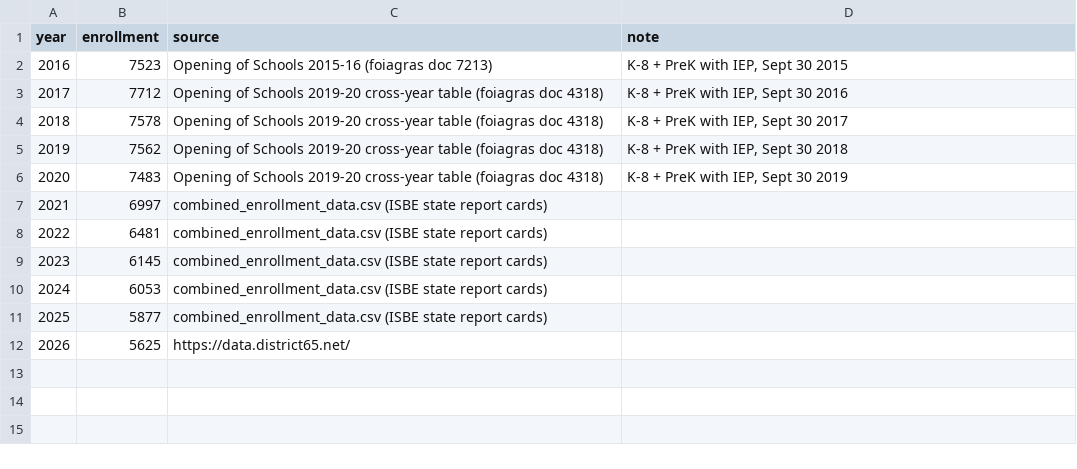
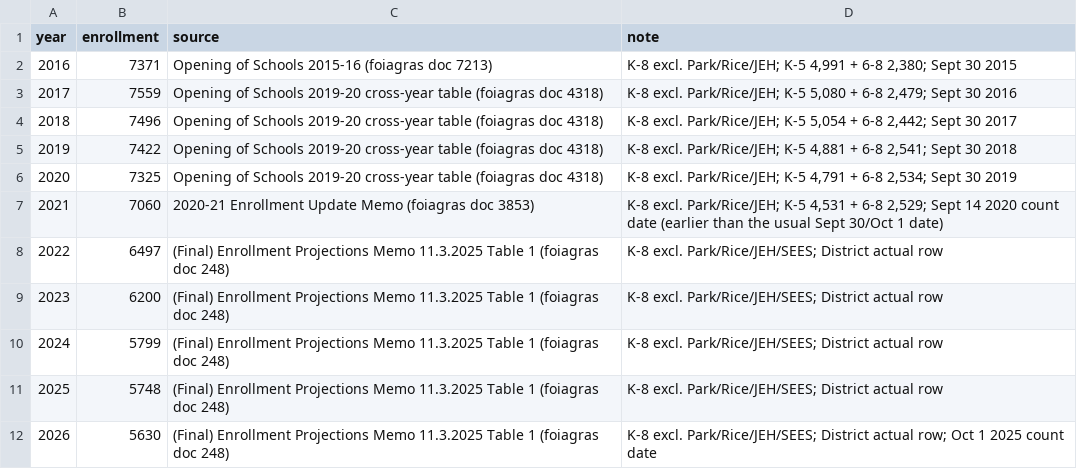
Before and after one commit to d65-legionofnerds/d65-legionofnerds.github.io, a CSV file: dataanalysis/data/d65_enrollment_history.csv, drawn as a sheet.

```diff
--- a/dataanalysis/data/d65_enrollment_history.csv
+++ b/dataanalysis/data/d65_enrollment_history.csv
@@ -1,12 +1,12 @@
 year,enrollment,source,note
-2016,7523,Opening of Schools 2015-16 (foiagras doc 7213),"K-8 + PreK with IEP, Sept 30 2015"
-2017,7712,Opening of Schools 2019-20 cross-year table (foiagras doc 4318),"K-8 + PreK with IEP, Sept 30 2016"
-2018,7578,Opening of Schools 2019-20 cross-year table (foiagras doc 4318),"K-8 + PreK with IEP, Sept 30 2017"
-2019,7562,Opening of Schools 2019-20 cross-year table (foiagras doc 4318),"K-8 + PreK with IEP, Sept 30 2018"
-2020,7483,Opening of Schools 2019-20 cross-year table (foiagras doc 4318),"K-8 + PreK with IEP, Sept 30 2019"
-2021,6997,combined_enrollment_data.csv (ISBE state report cards),
-2022,6481,combined_enrollment_data.csv (ISBE state report cards),
-2023,6145,combined_enrollment_data.csv (ISBE state report cards),
-2024,6053,combined_enrollment_data.csv (ISBE state report cards),
-2025,5877,combined_enrollment_data.csv (ISBE state report cards),
-2026,5625,https://data.district65.net/,
+2016,7371,Opening of Schools 2015-16 (foiagras doc 7213),"K-8 excl. Park/Rice/JEH; K-5 4,991 + 6-8 2,380; Sept 30 2015"
+2017,7559,Opening of Schools 2019-20 cross-year table (foiagras doc 4318),"K-8 excl. Park/Rice/JEH; K-5 5,080 + 6-8 2,479; Sept 30 2016"
+2018,7496,Opening of Schools 2019-20 cross-year table (foiagras doc 4318),"K-8 excl. Park/Rice/JEH; K-5 5,054 + 6-8 2,442; Sept 30 2017"
+2019,7422,Opening of Schools 2019-20 cross-year table (foiagras doc 4318),"K-8 excl. Park/Rice/JEH; K-5 4,881 + 6-8 2,541; Sept 30 2018"
+2020,7325,Opening of Schools 2019-20 cross-year table (foiagras doc 4318),"K-8 excl. Park/Rice/JEH; K-5 4,791 + 6-8 2,534; Sept 30 2019"
+2021,7060,2020-21 Enrollment Update Memo (foiagras doc 3853),"K-8 excl. Park/Rice/JEH; K-5 4,531 + 6-8 2,529; Sept 14 2020 count date (earlier than the usual Sept 30/Oct 1 date)"
+2022,6497,(Final) Enrollment Projections Memo 11.3.2025 Table 1 (foiagras doc 248),"K-8 excl. Park/Rice/JEH/SEES; District actual row"
+2023,6200,(Final) Enrollment Projections Memo 11.3.2025 Table 1 (foiagras doc 248),"K-8 excl. Park/Rice/JEH/SEES; District actual row"
+2024,5799,(Final) Enrollment Projections Memo 11.3.2025 Table 1 (foiagras doc 248),"K-8 excl. Park/Rice/JEH/SEES; District actual row"
+2025,5748,(Final) Enrollment Projections Memo 11.3.2025 Table 1 (foiagras doc 248),"K-8 excl. Park/Rice/JEH/SEES; District actual row"
+2026,5630,(Final) Enrollment Projections Memo 11.3.2025 Table 1 (foiagras doc 248),"K-8 excl. Park/Rice/JEH/SEES; District actual row; Oct 1 2025 count date"
```
Also changed, not shown: 9 other files.
